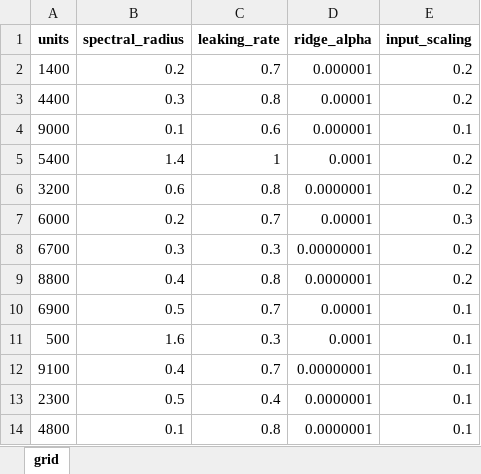
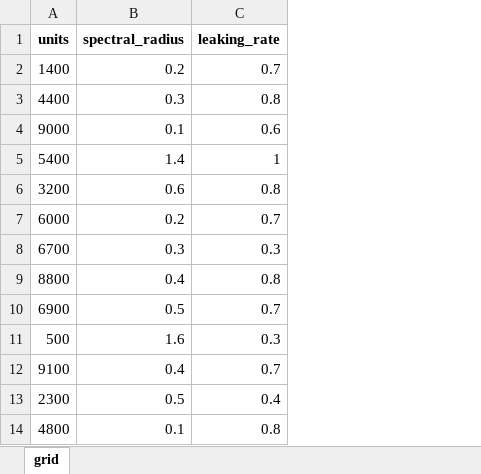
Before and after one commit to theguyinthe-box/RC_vs_LSTM, an Excel workbook: ros2_docker_gpu_reservoir_rossler_eval/hyperparams.xlsx, sheet grid, drawn as a sheet; only a part is shown; values as stored, in another font and other column widths than the file's, no borders; the diff names each change by its address in the sheet, - before the commit and + after, or states it on an @@ line.

```diff
--- a/ros2_docker_gpu_reservoir_rossler_eval/hyperparams.xlsx (sheet grid)
+++ b/ros2_docker_gpu_reservoir_rossler_eval/hyperparams.xlsx (sheet grid)
-column D (ridge_alpha), rows 2-14: 0.000001 | 0.00001 | 0.000001 | 0.0001 | 0.0000001 | 0.00001 | 0.00000001 | 0.0000001 | 0.00001 | 0.0001 | 0.00000001 | 0.0000001 | 0.0000001
-column E (input_scaling), rows 2-14: 0.2 | 0.2 | 0.1 | 0.2 | 0.2 | 0.3 | 0.2 | 0.2 | 0.1 | 0.1 | 0.1 | 0.1 | 0.1
```
Also changed, not shown: 2 other files.
